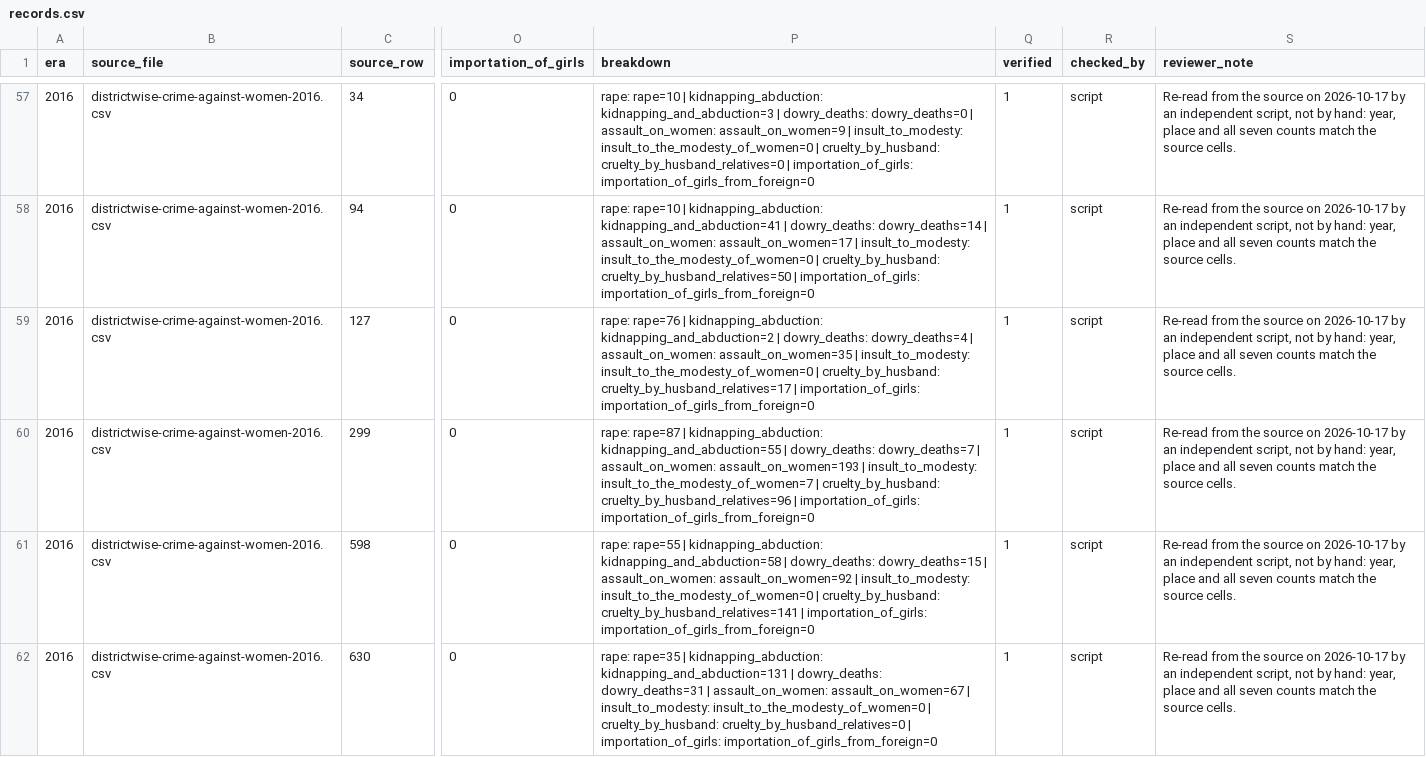
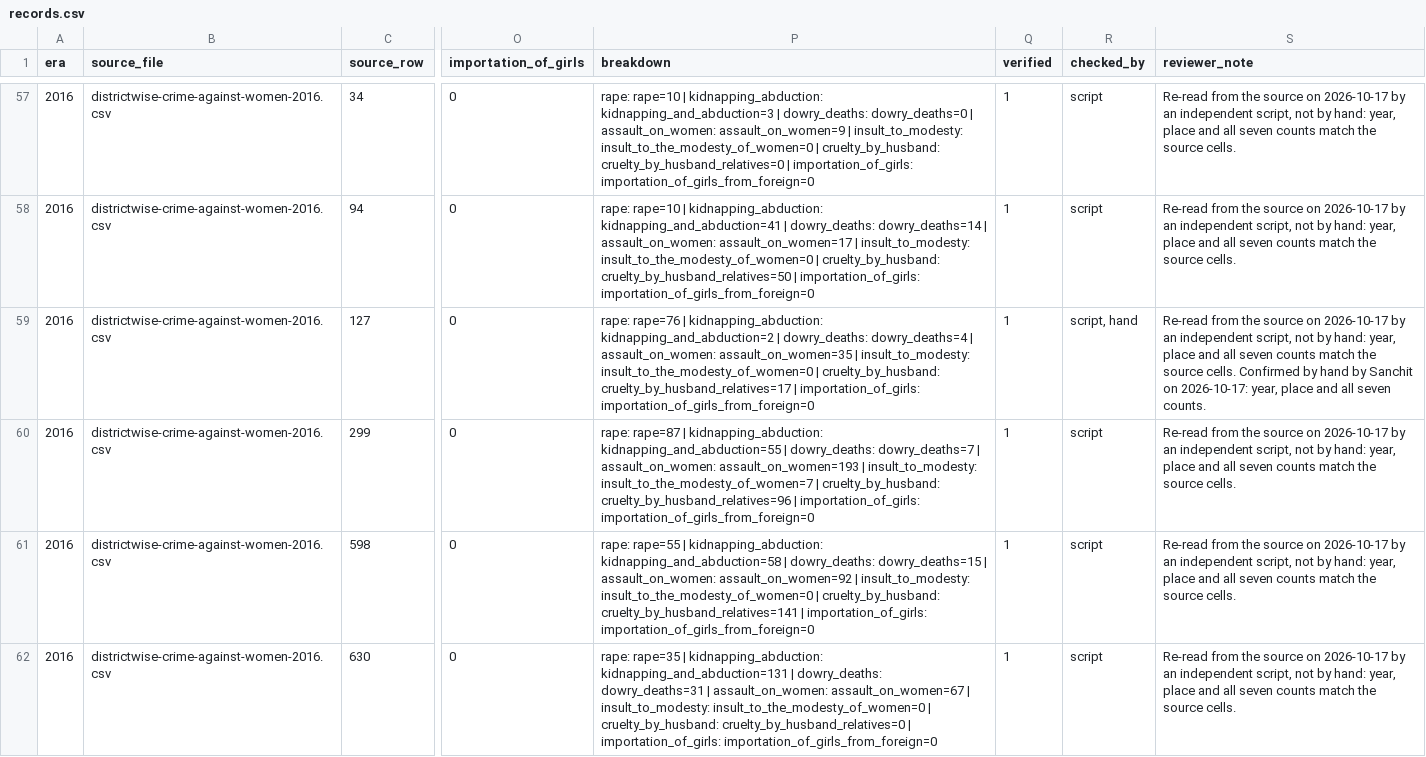
Before and after one commit to Sanchit-Ras/women-safety-ml-system, a CSV file: evals/gold/records.csv, drawn as a sheet; only a part is shown, gaps mark what is left out; the diff covers the shown part only; the diff names each change by its address in the sheet, - before the commit and + after, or states it on an @@ line.

Commit message:
Evals: 10 gold records confirmed by hand on top of the script re-read; one history line per report date
Sanchit checked a 10-row sample across the four files against the source files: all 10 match. Those rows
now say 'script, hand' in checked_by; the other 90 stay 'script'. The history keeps one line per report
date, so re-running a report on the same day replaces its line. Office lock files are ignored.

```diff
--- a/evals/gold/records.csv
+++ b/evals/gold/records.csv
-R59 (checked_by): script
+R59 (checked_by): script, hand
-S59 (reviewer_note): …source cells.
+S59 (reviewer_note): …source cells. Confirmed by hand by Sanchit on 2026-10-17: year, place and all seven counts.
```
Also changed, not shown: 18 edited cells elsewhere in this file, 5 other files.
